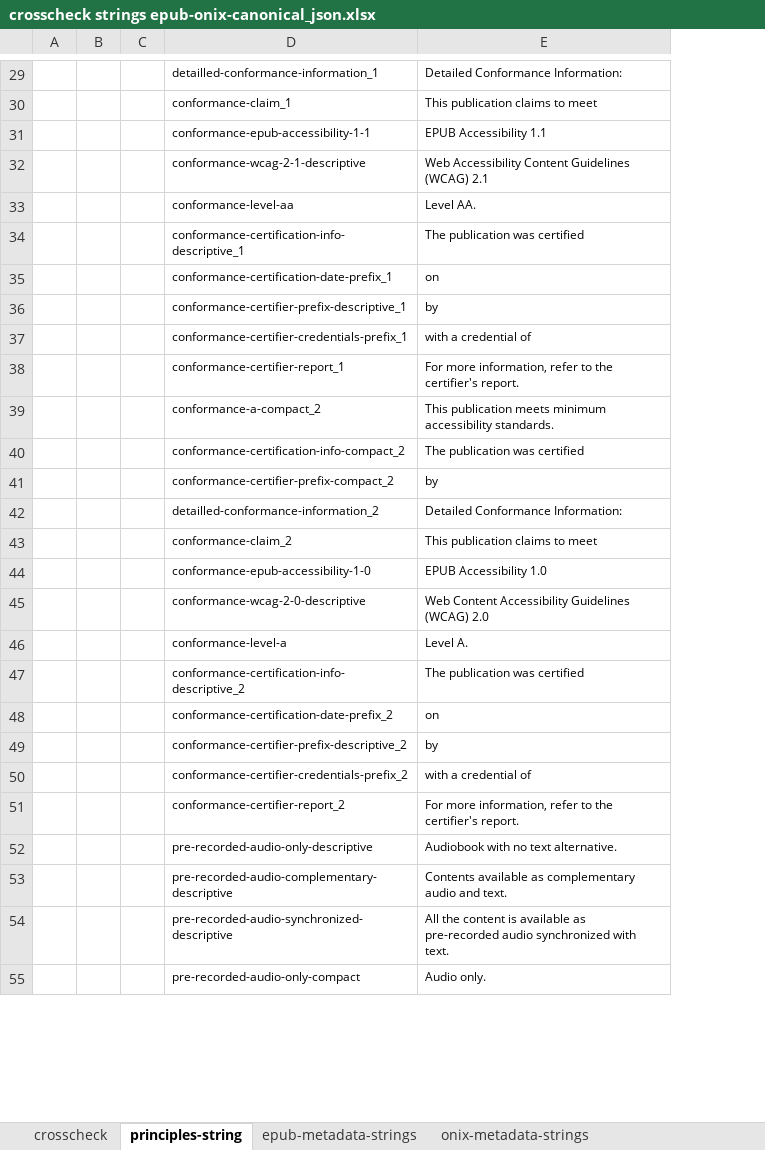
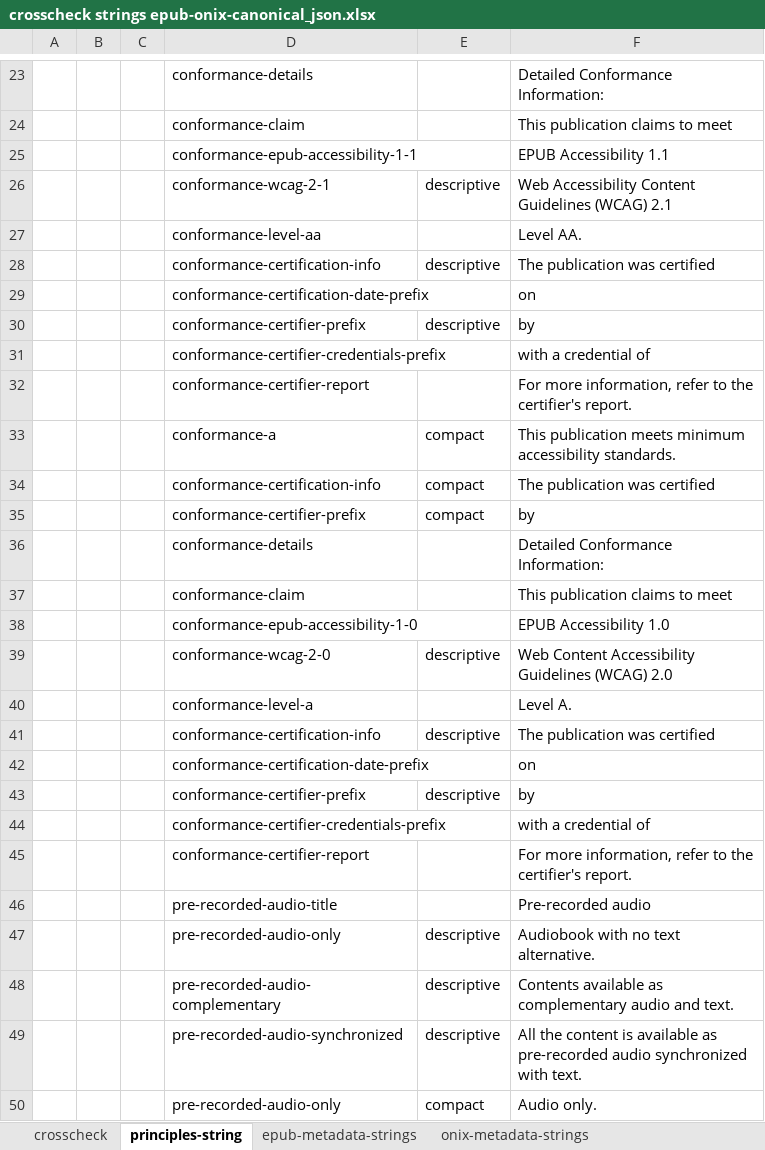
Before and after one commit to w3c/publ-a11y, an Excel workbook: UX-Guide-Metadata/draft/localizations/crosscheck strings epub-onix-canonical_json.xlsx, sheet principles-string, drawn as a sheet; only a part is shown, gaps mark what is left out; values as stored, in another font and other column widths than the file's, no borders; removed rows and columns are numbered as before the commit, all else as after; the diff covers the shown part only; the diff names each change by its address in the sheet, - before the commit and + after, or states it on an @@ line.

```diff
--- a/UX-Guide-Metadata/draft/localizations/crosscheck strings epub-onix-canonical_json.xlsx (sheet principles-string)
+++ b/UX-Guide-Metadata/draft/localizations/crosscheck strings epub-onix-canonical_json.xlsx (sheet principles-string)
-column D, rows 29-55: detailled-conformance-information_1 | conformance-claim_1 | conformance-epub-accessibility-1-1 | conformance-wcag-2-1-descriptive | conformance-level-aa | conformance-certification-info-descriptive_1 | conformance-certification-date-prefix_1 | conformance-certifier-prefix-descriptive_1 | conformance-certifier-credentials-prefix_1 | conformance-certifier-report_1 | conformance-a-compact_2 | conformance-certification-info-compact_2 | conformance-certifier-prefix-compact_2 | detailled-conformance-information_2 | conformance-claim_2 | conformance-epub-accessibility-1-0 | conformance-wcag-2-0-descriptive | conformance-level-a | conformance-certification-info-descriptive_2 | conformance-certification-date-prefix_2 | conformance-certifier-prefix-descriptive_2 | conformance-certifier-credentials-prefix_2 | conformance-certifier-report_2 | pre-recorded-audio-only-descriptive | pre-recorded-audio-complementary-descriptive | pre-recorded-audio-synchronized-descriptive | pre-recorded-audio-only-compact
+column D, rows 23-45: conformance-details | conformance-claim | conformance-epub-accessibility-1-1 | conformance-wcag-2-1 | conformance-level-aa | conformance-certification-info | conformance-certification-date-prefix | conformance-certifier-prefix | conformance-certifier-credentials-prefix | conformance-certifier-report | conformance-a | conformance-certification-info | conformance-certifier-prefix | conformance-details | conformance-claim | conformance-epub-accessibility-1-0 | conformance-wcag-2-0 | conformance-level-a | conformance-certification-info | conformance-certification-date-prefix | conformance-certifier-prefix | conformance-certifier-credentials-prefix | conformance-certifier-report; rows 47-50: pre-recorded-audio-only | pre-recorded-audio-complementary | pre-recorded-audio-synchronized | pre-recorded-audio-only
+column E, rows 26-43: descriptive |  | descriptive |  | descriptive |  |  | compact | compact | compact |  |  |  | descriptive |  | descriptive |  | descriptive; rows 47-50: descriptive | descriptive | descriptive | compact
@@ F23:F45 text size: larger @@
-F32: …certifier's report.
+F32: …certifier's report.
-F45: …certifier's report.
+F45: …certifier's report.
@@ row 5 moved to row 46: pre-recorded-audio-title @@
@@ F47:F50 text size: larger @@
```
Also changed, not shown: 2 added rows, 2 removed rows, 5 moved rows, 5 edited cells and cell formats elsewhere in this sheet, sheet crosscheck, sheet epub-metadata-strings, formulas that keep their value, 3 other files.
